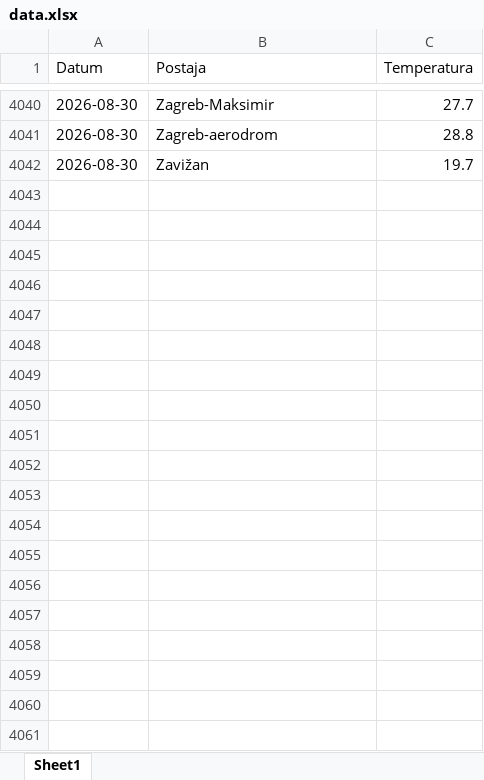
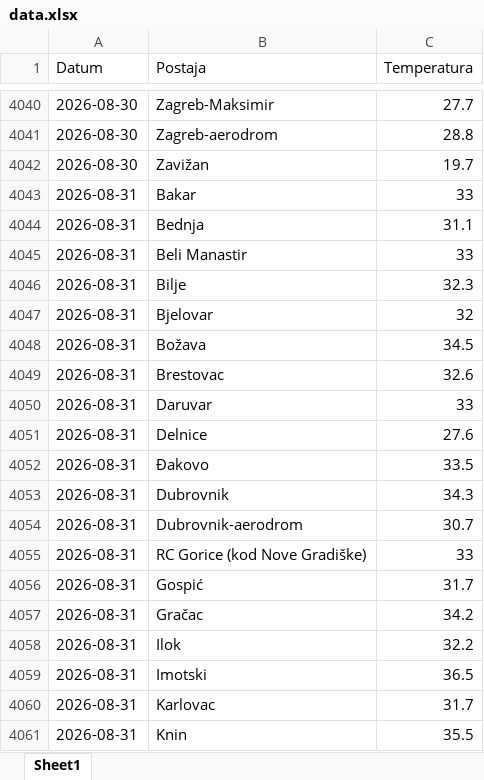
Before and after one commit to tomarakic-ops/meteo-scraper, an Excel workbook: data.xlsx, sheet Sheet1, drawn as a sheet; only a part is shown, gaps mark what is left out; values as stored, in another font and other column widths than the file's, no borders; the diff covers the shown part only; the diff names each change by its address in the sheet, - before the commit and + after, or states it on an @@ line.

```diff
--- a/data.xlsx (sheet Sheet1)
+++ b/data.xlsx (sheet Sheet1)
+row 4043: 2026-08-31 | Bakar | 33
+row 4044: 2026-08-31 | Bednja | 31.1
+row 4045: 2026-08-31 | Beli Manastir | 33
+row 4046: 2026-08-31 | Bilje | 32.3
+row 4047: 2026-08-31 | Bjelovar | 32
+row 4048: 2026-08-31 | Božava | 34.5
+row 4049: 2026-08-31 | Brestovac | 32.6
+row 4050: 2026-08-31 | Daruvar | 33
+row 4051: 2026-08-31 | Delnice | 27.6
+row 4052: 2026-08-31 | Đakovo | 33.5
+row 4053: 2026-08-31 | Dubrovnik | 34.3
+row 4054: 2026-08-31 | Dubrovnik-aerodrom | 30.7
+row 4055: 2026-08-31 | RC Gorice (kod Nove Gradiške) | 33
+row 4056: 2026-08-31 | Gospić | 31.7
+row 4057: 2026-08-31 | Gračac | 34.2
+row 4058: 2026-08-31 | Ilok | 32.2
+row 4059: 2026-08-31 | Imotski | 36.5
+row 4060: 2026-08-31 | Karlovac | 31.7
+row 4061: 2026-08-31 | Knin | 35.5
```
Also changed, not shown: 45 added rows elsewhere in this sheet.
